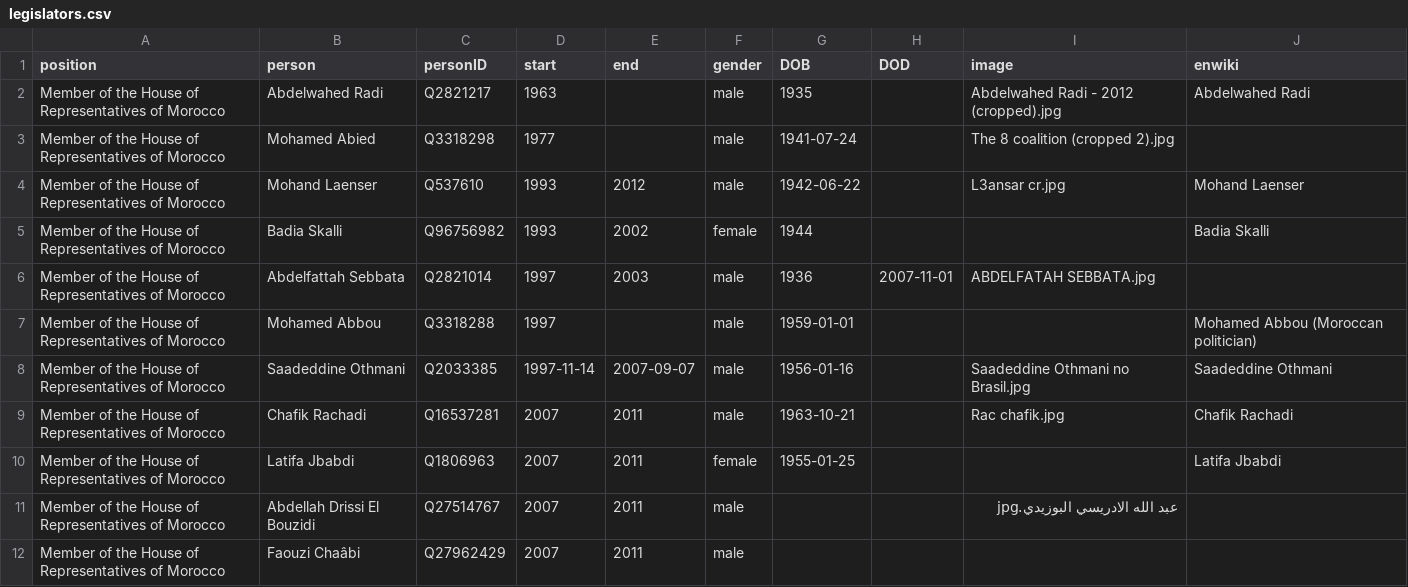
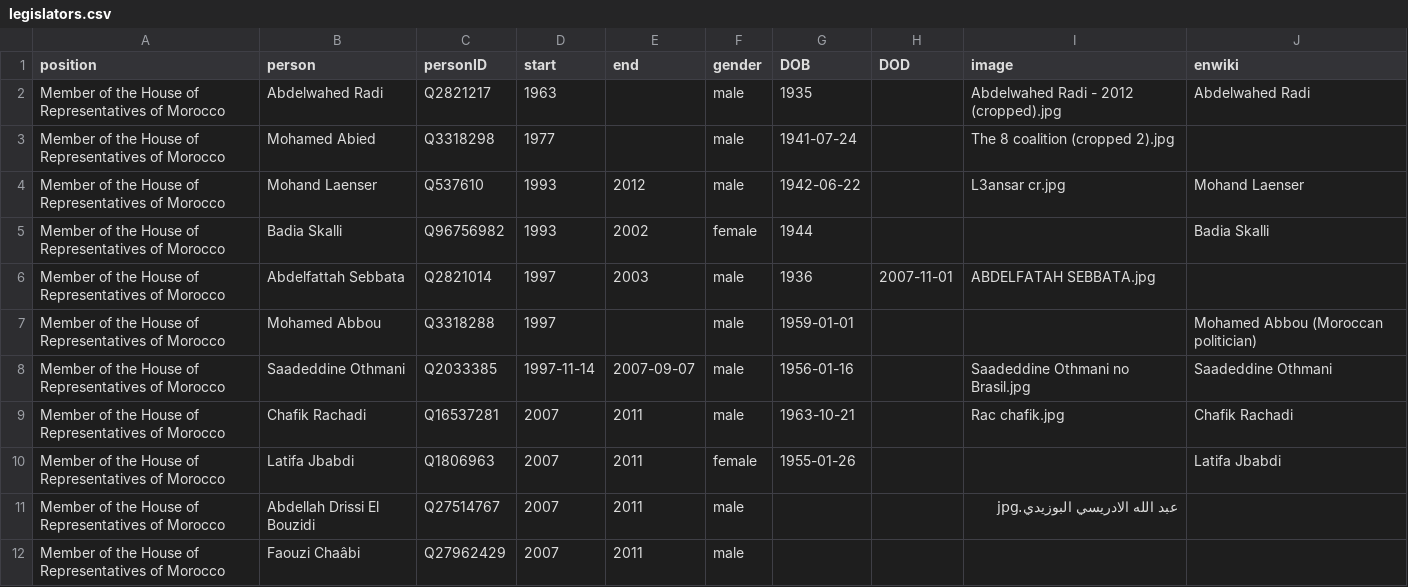
Before and after one commit to every-politician-scrapers/morocco-ministers, a CSV file: html/legislators.csv, drawn as a sheet; only a part is shown.

```diff
--- a/html/legislators.csv
+++ b/html/legislators.csv
@@ -9,3 +9,3 @@ Member of the House of Representatives of Morocco,Saadeddine Othmani,Q2033385,19
 Member of the House of Representatives of Morocco,Chafik Rachadi,Q16537281,2007,2011,male,1963-10-21,,Rac chafik.jpg,Chafik Rachadi
-Member of the House of Representatives of Morocco,Latifa Jbabdi,Q1806963,2007,2011,female,1955-01-25,,,Latifa Jbabdi
+Member of the House of Representatives of Morocco,Latifa Jbabdi,Q1806963,2007,2011,female,1955-01-26,,,Latifa Jbabdi
 Member of the House of Representatives of Morocco,Abdellah Drissi El Bouzidi,Q27514767,2007,2011,male,,,عبد الله الادريسي البوزيدي.jpg,
```
Also changed, not shown: html/positions.csv.
